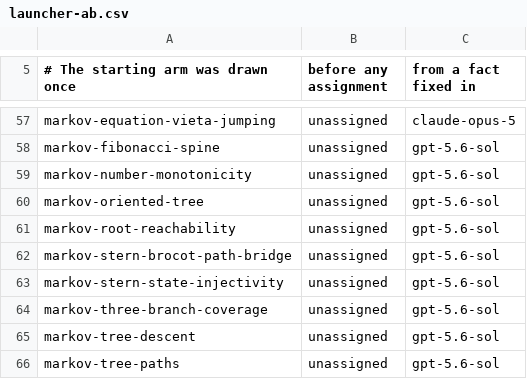
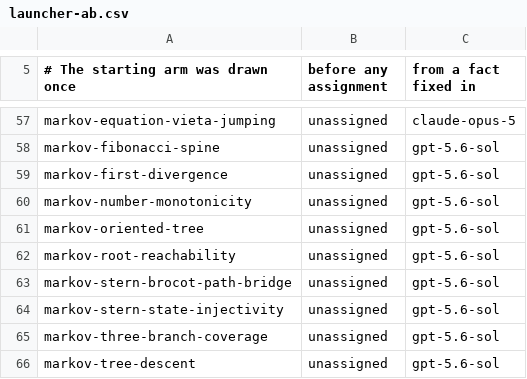
Before and after one commit to carlok/LeanFrontier, a CSV file: experiments/launcher-ab.csv, drawn as a sheet; only a part is shown, gaps mark what is left out; the shorter side is filled out with more unchanged rows.

```diff
--- a/experiments/launcher-ab.csv
+++ b/experiments/launcher-ab.csv
@@ -58,2 +58,3 @@ markov-equation-vieta-jumping,unassigned,claude-opus-5
 markov-fibonacci-spine,unassigned,gpt-5.6-sol
+markov-first-divergence,unassigned,gpt-5.6-sol
 markov-number-monotonicity,unassigned,gpt-5.6-sol
```
Also changed, not shown: experiments/accumulation.csv, 2 other files.
